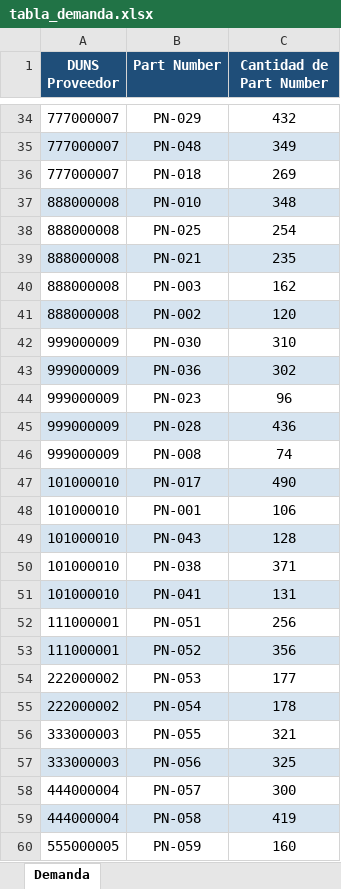
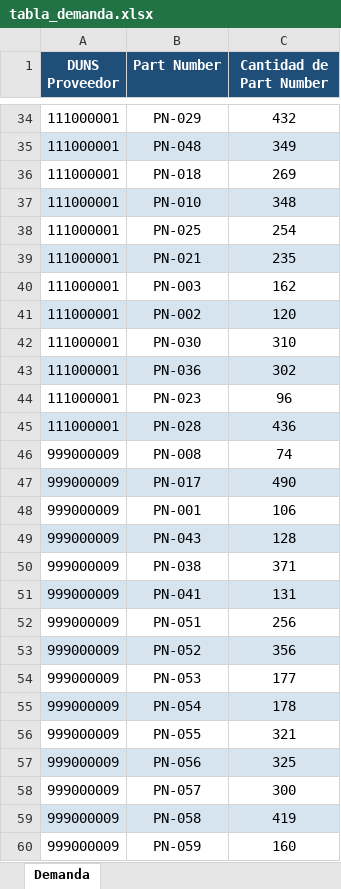
Before and after one commit to fer-vasco/Optimizaci-n-de-cargas, an Excel workbook: tabla_demanda.xlsx, sheet Demanda, drawn as a sheet; only a part is shown, gaps mark what is left out; values as stored, in another font and other column widths than the file's, no borders; the diff covers the shown part only; the diff names each change by its address in the sheet, - before the commit and + after, or states it on an @@ line.

```diff
--- a/tabla_demanda.xlsx (sheet Demanda)
+++ b/tabla_demanda.xlsx (sheet Demanda)
-A34:A36 (DUNS Proveedor): 777000007
+A34:A36 (DUNS Proveedor): 111000001
-A37:A41 (DUNS Proveedor): 888000008
+A37:A41 (DUNS Proveedor): 111000001
-A42:A45 (DUNS Proveedor): 999000009
+A42:A45 (DUNS Proveedor): 111000001
-A47:A51 (DUNS Proveedor): 101000010
+A47:A51 (DUNS Proveedor): 999000009
-A52:A53 (DUNS Proveedor): 111000001
+A52:A53 (DUNS Proveedor): 999000009
-A54:A55 (DUNS Proveedor): 222000002
+A54:A55 (DUNS Proveedor): 999000009
-A56:A57 (DUNS Proveedor): 333000003
+A56:A57 (DUNS Proveedor): 999000009
-A58:A59 (DUNS Proveedor): 444000004
+A58:A59 (DUNS Proveedor): 999000009
-A60 (DUNS Proveedor): 555000005
+A60 (DUNS Proveedor): 999000009
```
Also changed, not shown: 67 edited cells elsewhere in this sheet, tabla_embalajes.xlsx, tabla_ventanas_colecta.xlsx, 4 other files.
